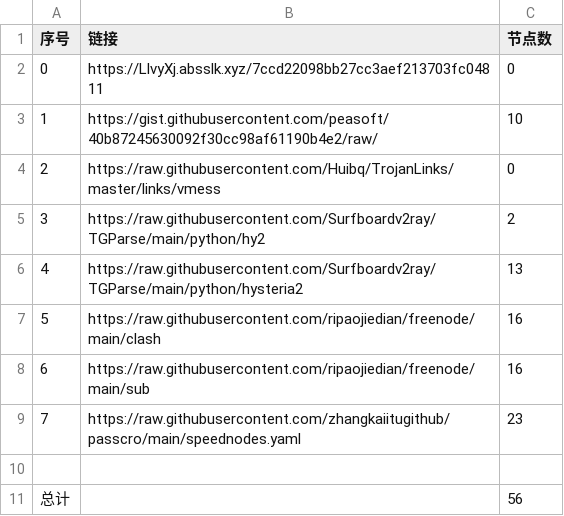
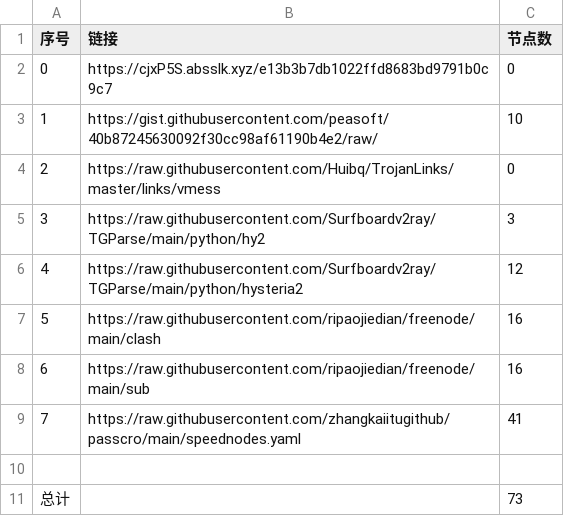
Before and after one commit to cute-omega/NoMoreWalls, a CSV file: list_result.csv, drawn as a sheet.

```diff
--- a/list_result.csv
+++ b/list_result.csv
@@ -1,11 +1,11 @@
 序号,链接,节点数
-0,https://LlvyXj.absslk.xyz/7ccd22098bb27cc3aef213703fc04811,0
+0,https://cjxP5S.absslk.xyz/e13b3b7db1022ffd8683bd9791b0c9c7,0
 1,https://gist.githubusercontent.com/peasoft/40b87245630092f30cc98af61190b4e2/raw/,10
 2,https://raw.githubusercontent.com/Huibq/TrojanLinks/master/links/vmess,0
-3,https://raw.githubusercontent.com/Surfboardv2ray/TGParse/main/python/hy2,2
-4,https://raw.githubusercontent.com/Surfboardv2ray/TGParse/main/python/hysteria2,13
+3,https://raw.githubusercontent.com/Surfboardv2ray/TGParse/main/python/hy2,3
+4,https://raw.githubusercontent.com/Surfboardv2ray/TGParse/main/python/hysteria2,12
 5,https://raw.githubusercontent.com/ripaojiedian/freenode/main/clash,16
 6,https://raw.githubusercontent.com/ripaojiedian/freenode/main/sub,16
-7,https://raw.githubusercontent.com/zhangkaiitugithub/passcro/main/speednodes.yaml,23
+7,https://raw.githubusercontent.com/zhangkaiitugithub/passcro/main/speednodes.yaml,41
 
-总计,,56
+总计,,73
```
Also changed, not shown: 20 other files.
